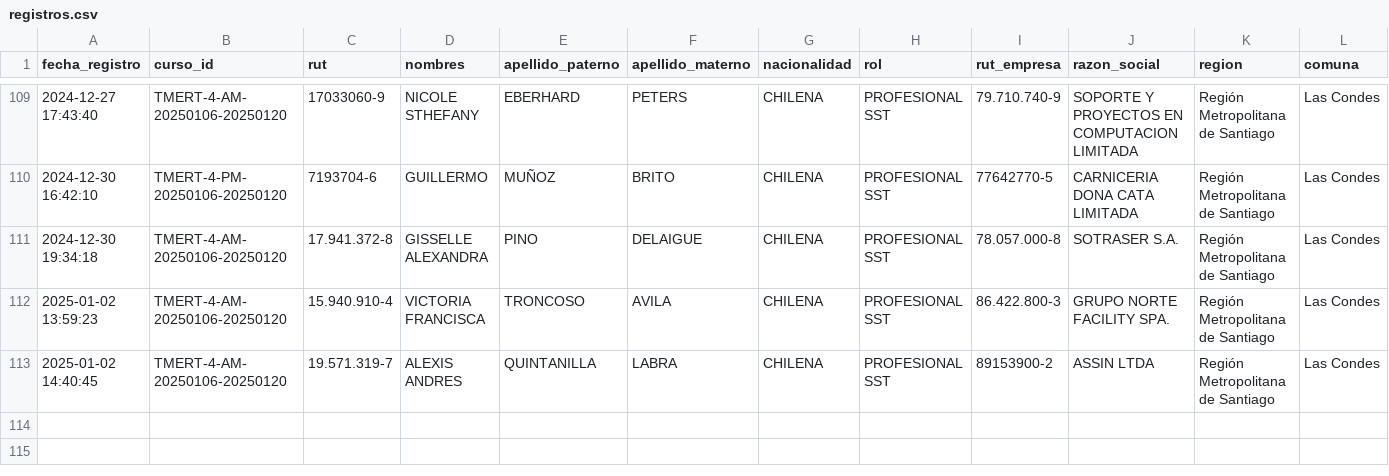
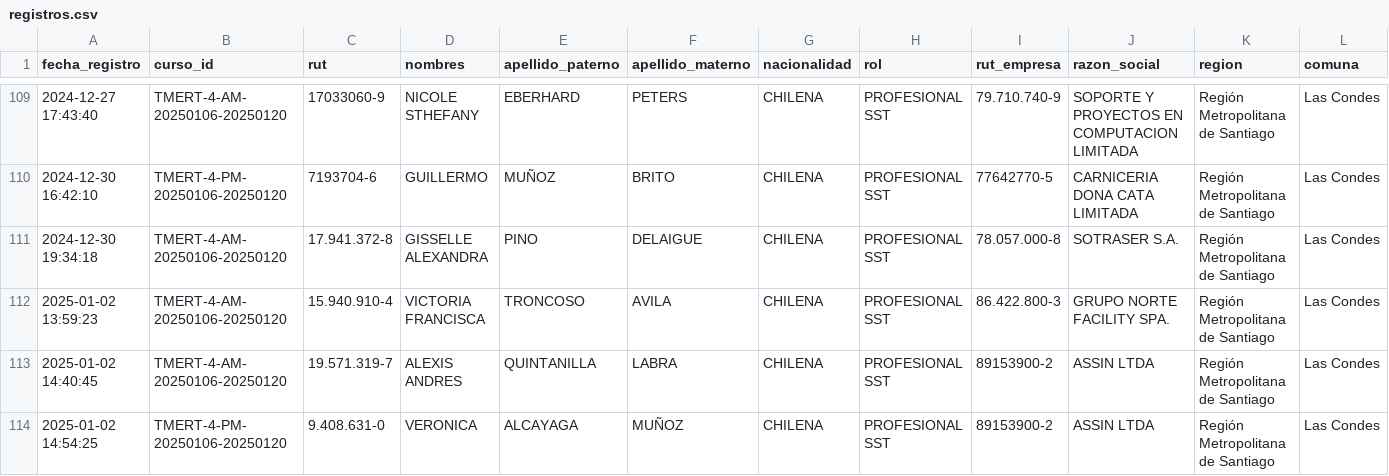
Before and after one commit to DVicenteC/InscripcionCursoTMERT, a CSV file: data/registros.csv, drawn as a sheet; only a part is shown, gaps mark what is left out; rows hold the shown columns only; the diff names each change by its address in the sheet, - before the commit and + after, or states it on an @@ line.

Commit message:
Nuevo registro 2025-01-02 14:54:25.246499

```diff
--- a/data/registros.csv
+++ b/data/registros.csv
+row 114: 2025-01-02 14:54:25 | TMERT-4-PM-20250106-20250120 | 9.408.631-0 | VERONICA | ALCAYAGA | MUÑOZ | CHILENA | PROFESIONAL SST | 89153900-2 | ASSIN LTDA | Región Metropolitana de Santiago | Las Condes
```
